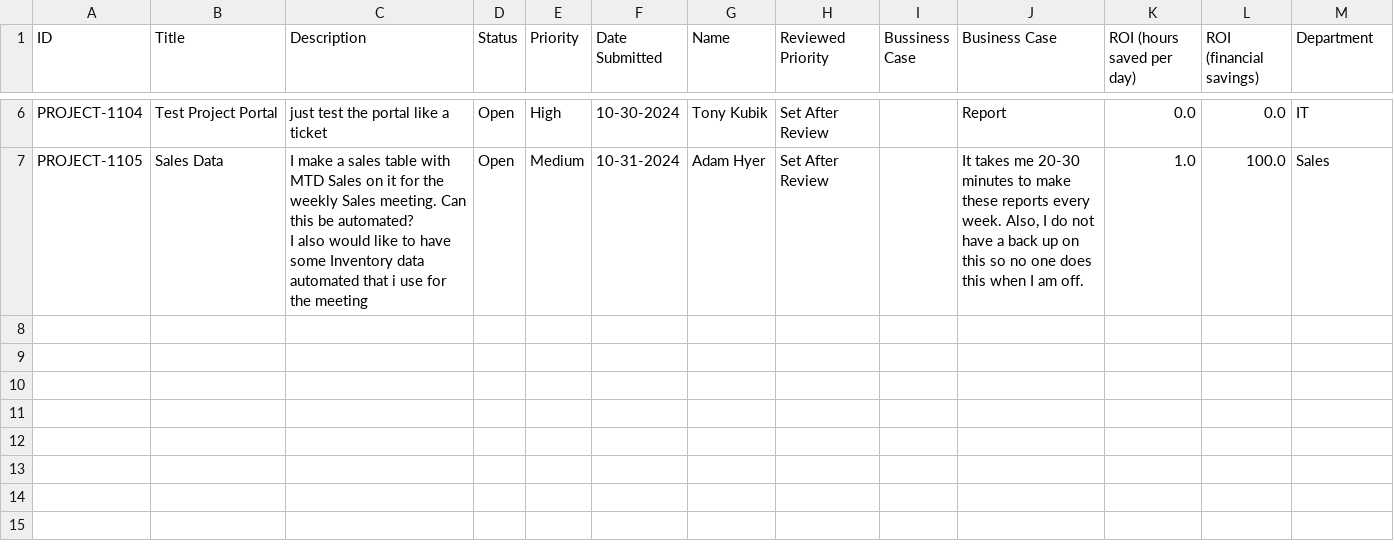
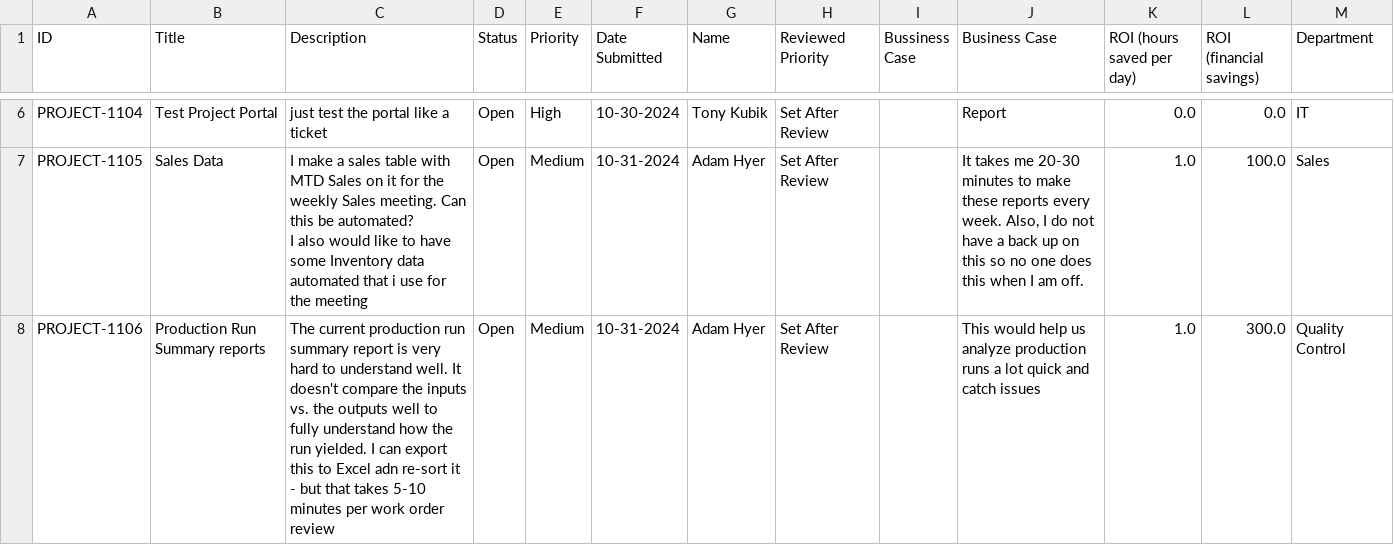
Before and after one commit to Jstevenson3434/ProjectTicket, a CSV file: Data.csv, drawn as a sheet; only a part is shown, gaps mark what is left out; the diff names each change by its address in the sheet, - before the commit and + after, or states it on an @@ line.

Commit message:
Update Project_Ticket.csv

```diff
--- a/Data.csv
+++ b/Data.csv
+row 8: PROJECT-1106 | Production Run Summary reports | The current production run summary report is very hard to understand well. It doesn't compare the inputs vs. the outputs well to fully understand how the run yielded. I can export this to Excel adn re-sort it - but that takes 5-10 minutes per work order review | Open | Medium | 10-31-2024 | Adam Hyer | Set After Review |  | This would help us analyze production runs a lot quick and catch issues | 1.0 | 300.0 | Quality Control
```
